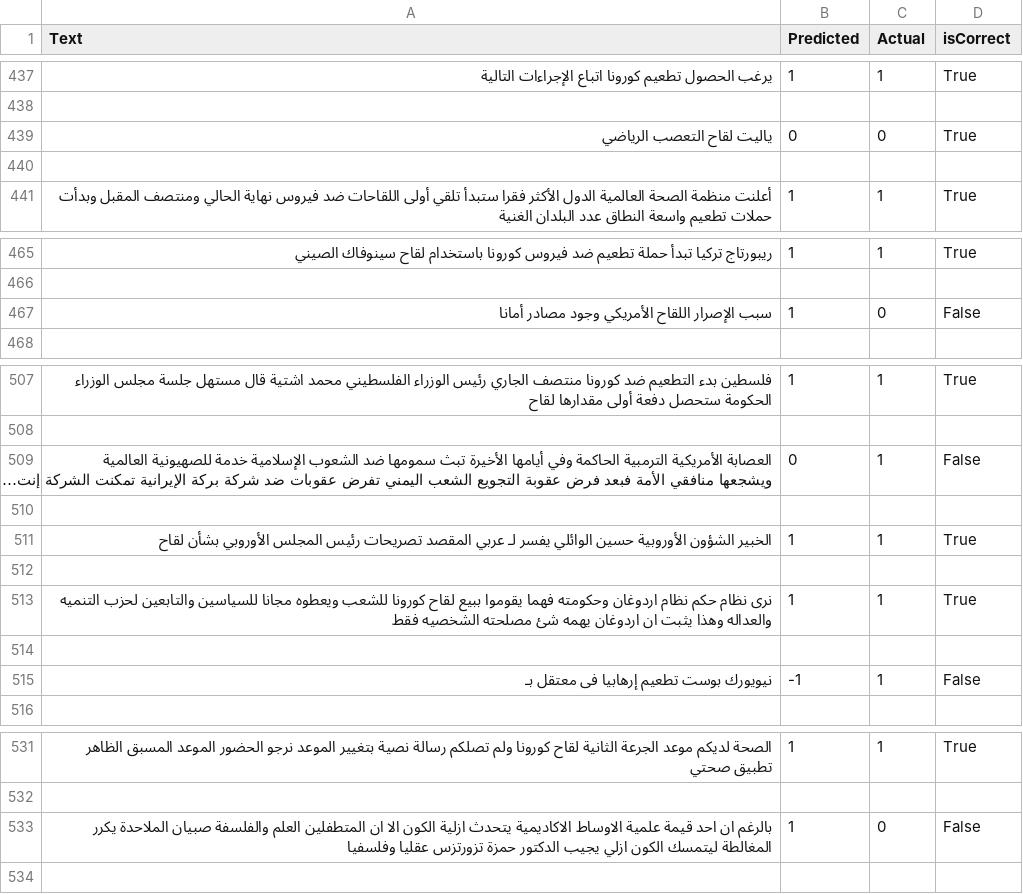
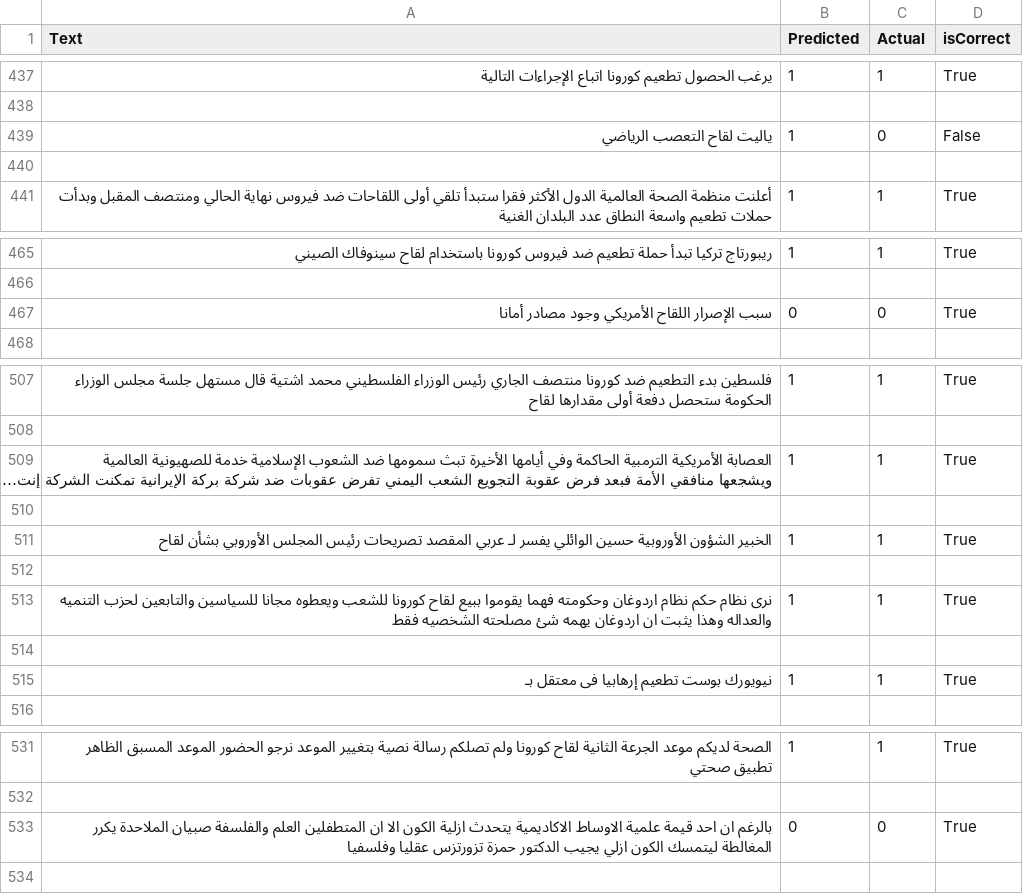
Before and after one commit to gaserashraf/NLP-Project, a CSV file: Results/AraBert.csv, drawn as a sheet; only a part is shown, gaps mark what is left out; long unchanged cells end in …; the diff covers the shown part only; the diff names each change by its address in the sheet, - before the commit and + after, or states it on an @@ line.

```diff
--- a/Results/AraBert.csv
+++ b/Results/AraBert.csv
-B439 (Predicted): 0
+B439 (Predicted): 1
-D439 (isCorrect): True
+D439 (isCorrect): False
-B467 (Predicted): 1
+B467 (Predicted): 0
-D467 (isCorrect): False
+D467 (isCorrect): True
-B509 (Predicted): 0
+B509 (Predicted): 1
-D509 (isCorrect): False
+D509 (isCorrect): True
-B515 (Predicted): -1
+B515 (Predicted): 1
-D515 (isCorrect): False
+D515 (isCorrect): True
-B533 (Predicted): 1
+B533 (Predicted): 0
-D533 (isCorrect): False
+D533 (isCorrect): True
```
Also changed, not shown: 59 edited cells elsewhere in this file, 4 other files.
